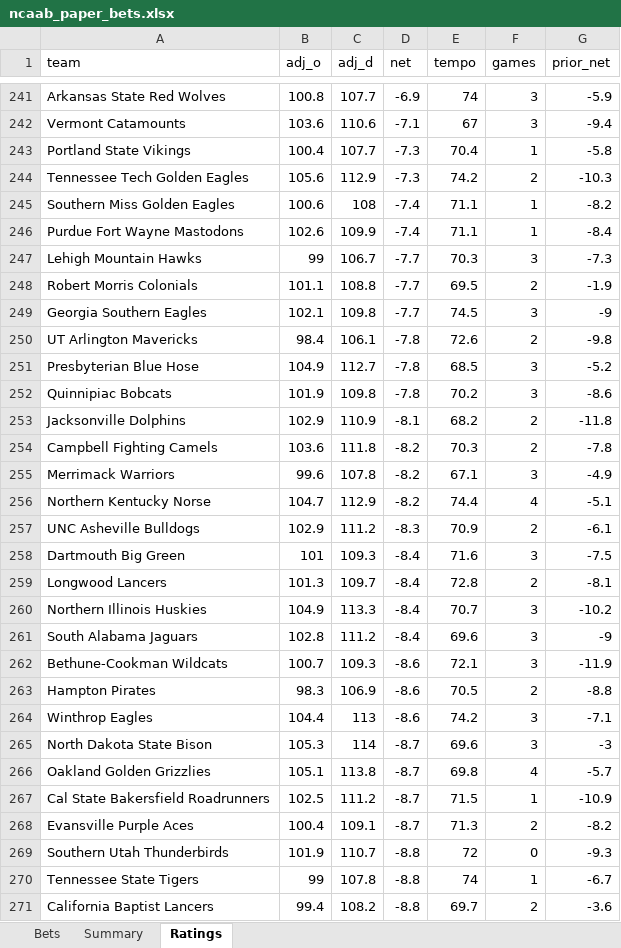
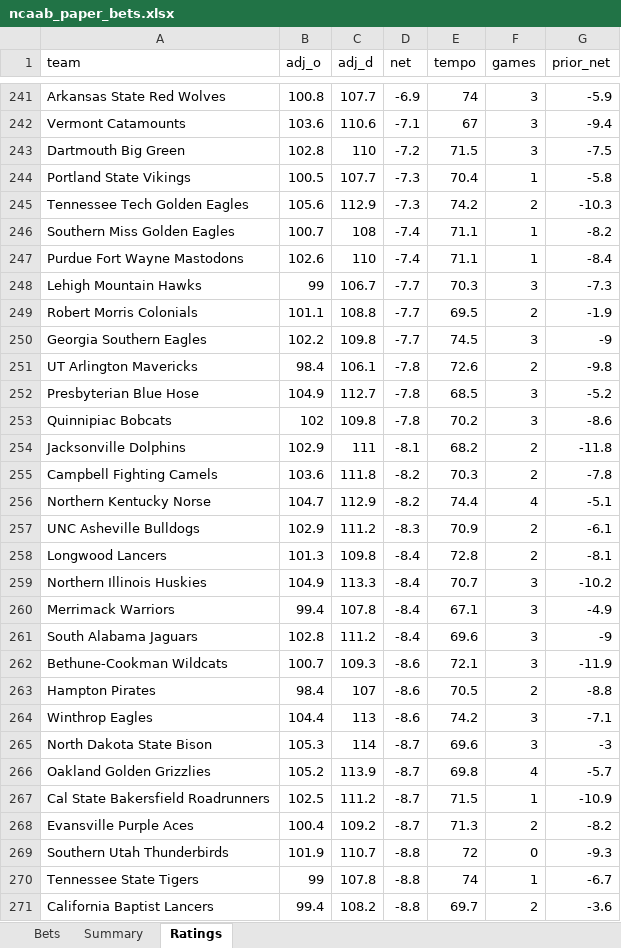
Before and after one commit to colebeasley10-glitch/pm-edge, an Excel workbook: ncaab_grader/data/ncaab_paper_bets.xlsx, sheet Ratings, drawn as a sheet; only a part is shown, gaps mark what is left out; values as stored, in another font and other column widths than the file's, no borders; removed rows and columns are numbered as before the commit, all else as after; the diff covers the shown part only; the diff names each change by its address in the sheet, - before the commit and + after, or states it on an @@ line.

Commit message:
NCAAB model round [skip ci]

```diff
--- a/ncaab_grader/data/ncaab_paper_bets.xlsx (sheet Ratings)
+++ b/ncaab_grader/data/ncaab_paper_bets.xlsx (sheet Ratings)
+row 243: Dartmouth Big Green | 102.8 | 110 | -7.2 | 71.5 | 3 | -7.5
-B244 (adj_o): 100.4
+B244 (adj_o): 100.5
-B246 (adj_o): 100.6
+B246 (adj_o): 100.7
-C247 (adj_d): 109.9
+C247 (adj_d): 110
-B250 (adj_o): 102.1
+B250 (adj_o): 102.2
-B253 (adj_o): 101.9
+B253 (adj_o): 102
-C254 (adj_d): 110.9
+C254 (adj_d): 111
-row 255: Merrimack Warriors | 99.6 | 107.8 | -8.2 | 67.1 | 3 | -4.9
-row 258: Dartmouth Big Green | 101 | 109.3 | -8.4 | 71.6 | 3 | -7.5
-C258 (adj_d): 109.7
+C258 (adj_d): 109.8
+row 260: Merrimack Warriors | 99.4 | 107.8 | -8.4 | 67.1 | 3 | -4.9
-B263 (adj_o): 98.3
+B263 (adj_o): 98.4
-C263 (adj_d): 106.9
+C263 (adj_d): 107
-B266 (adj_o): 105.1
+B266 (adj_o): 105.2
-C266 (adj_d): 113.8
+C266 (adj_d): 113.9
-C268 (adj_d): 109.1
+C268 (adj_d): 109.2
```
Also changed, not shown: 3 added rows, 3 removed rows and 145 edited cells elsewhere in this sheet, sheet Bets, 2 other files.
